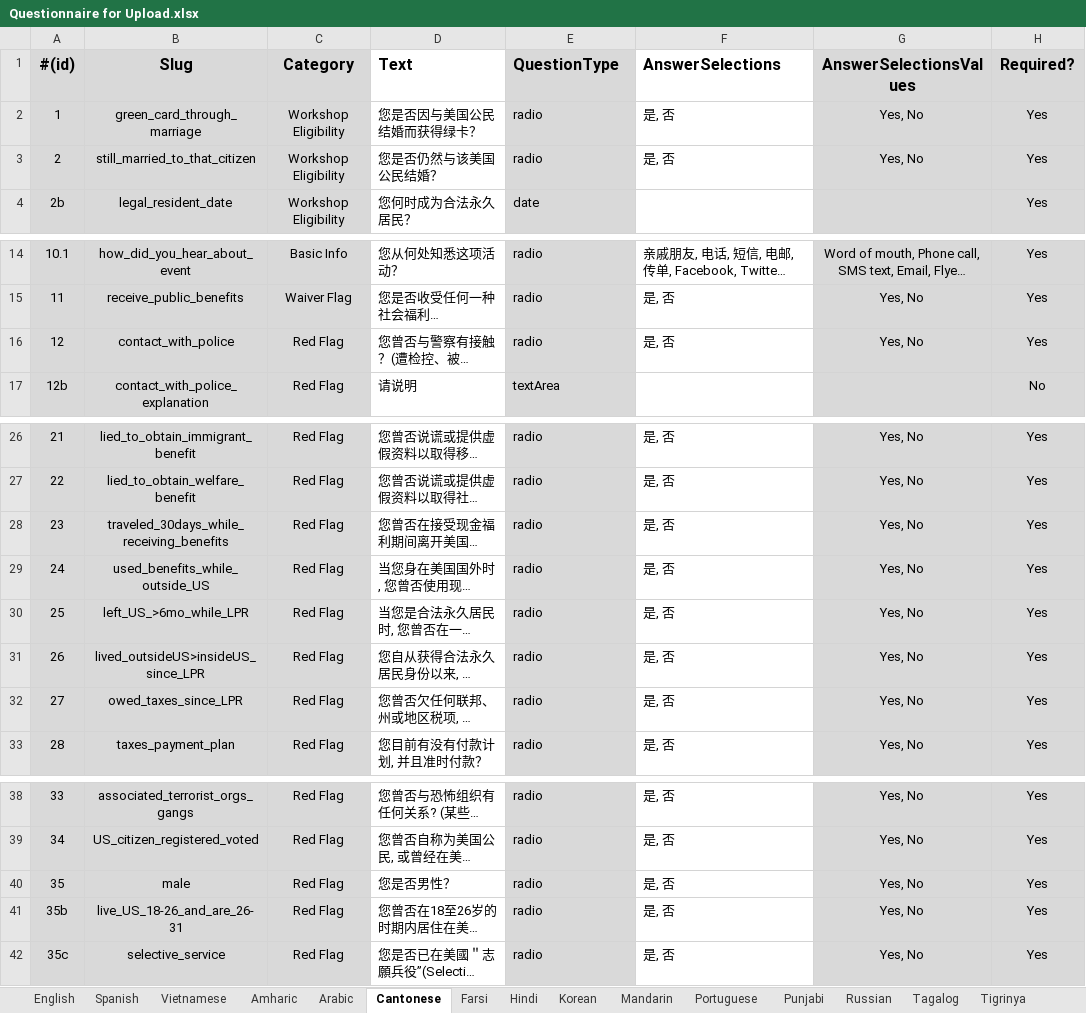
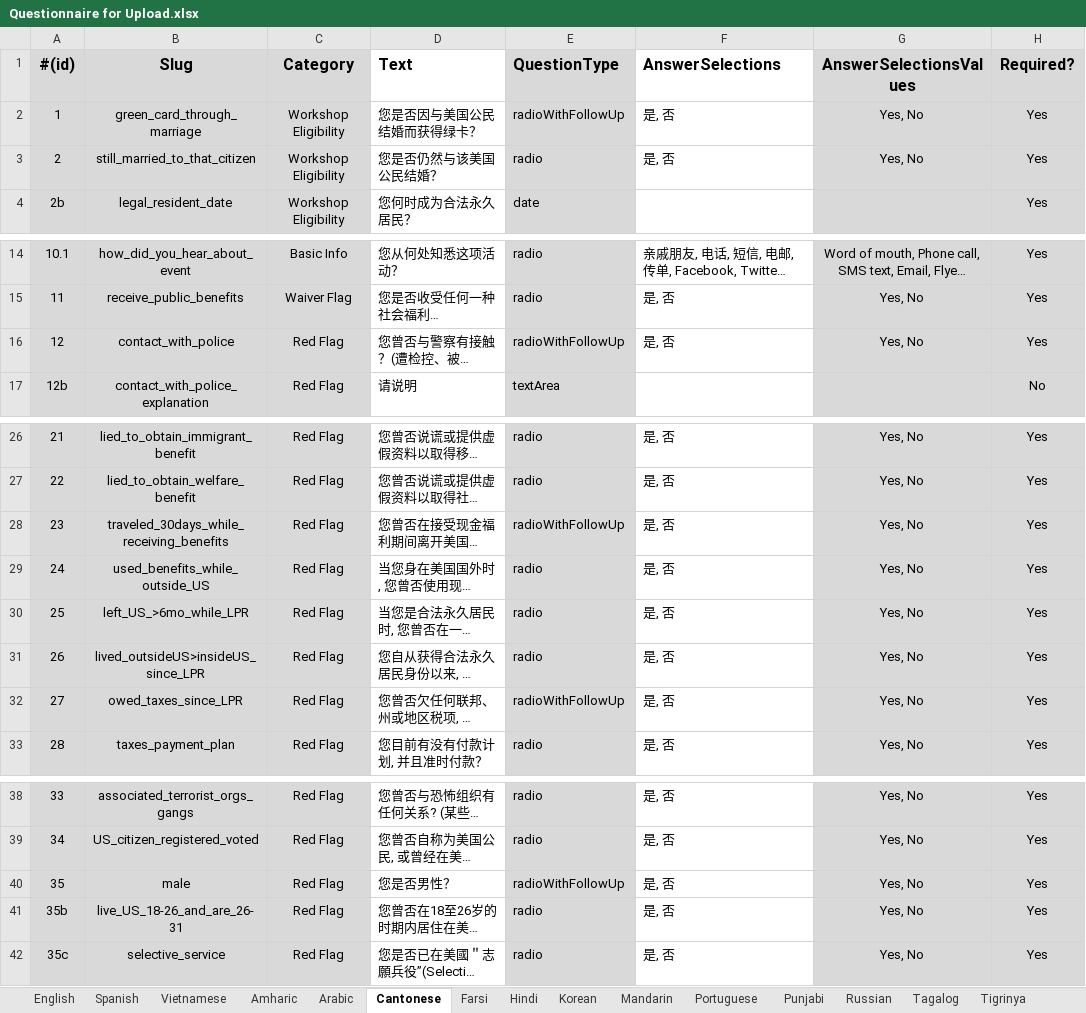
Before and after one commit to codeforsanjose/e-immigrate, an Excel workbook: backend/Questionnaire for Upload.xlsx, sheet Cantonese, drawn as a sheet; only a part is shown, gaps mark what is left out; long unchanged cells end in …; values as stored, in another font and other column widths than the file's, no borders; charts and pictures not drawn; the diff names each change by its address in the sheet, - before the commit and + after, or states it on an @@ line.

```diff
--- a/backend/Questionnaire for Upload.xlsx (sheet Cantonese)
+++ b/backend/Questionnaire for Upload.xlsx (sheet Cantonese)
-E2 (QuestionType): radio
+E2 (QuestionType): radioWithFollowUp
-E16 (QuestionType): radio
+E16 (QuestionType): radioWithFollowUp
-E28 (QuestionType): radio
+E28 (QuestionType): radioWithFollowUp
-E32 (QuestionType): radio
+E32 (QuestionType): radioWithFollowUp
-E40 (QuestionType): radio
+E40 (QuestionType): radioWithFollowUp
```
Also changed, not shown: sheet English, sheet Farsi, sheet Russian, sheet Punjabi, sheet Tagalog, sheet Tigrinya, 7 more sheets, 11 other files.
